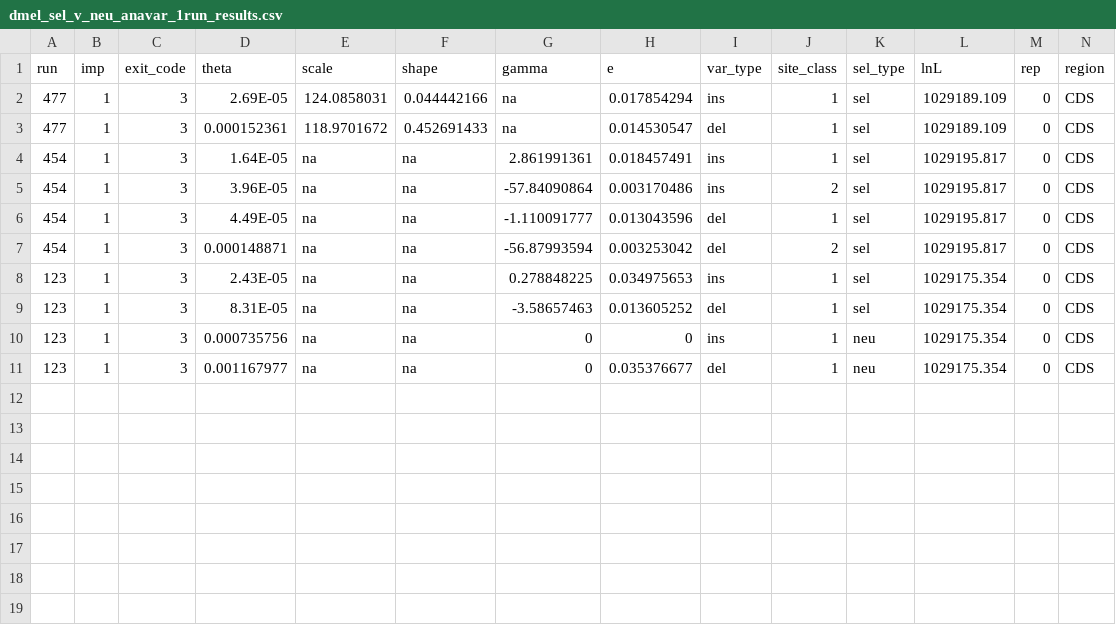
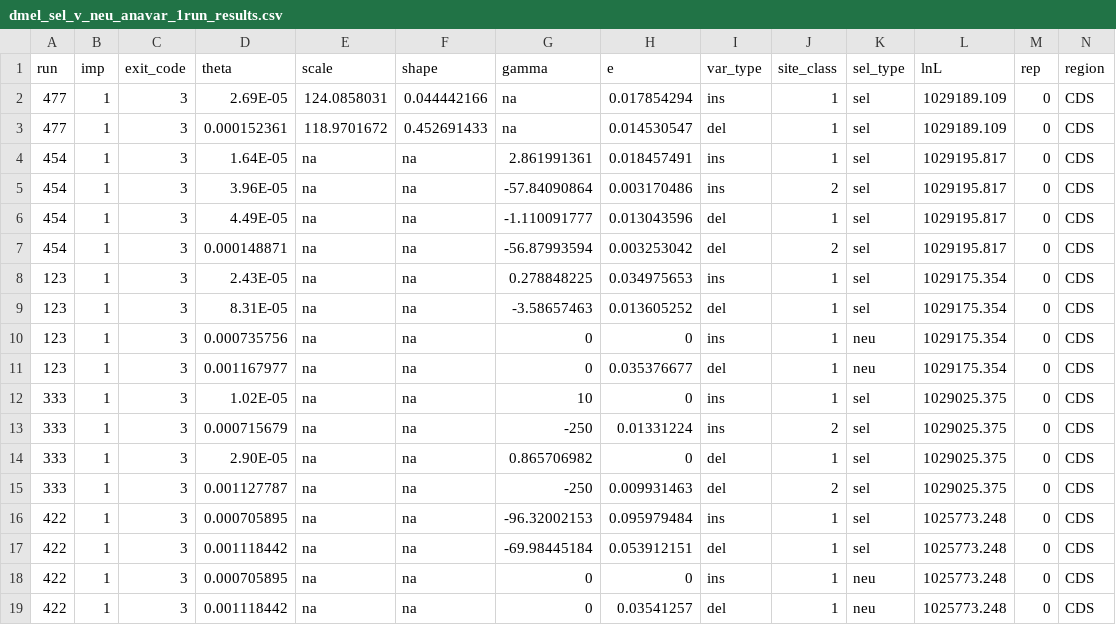
Before and after one commit to henryjuho/drosophila_indels, a CSV file: dmel_sel_v_neu_anavar_1run_results.csv, drawn as a sheet; only a part is shown; rows hold the shown columns only; the diff names each change by its address in the sheet, - before the commit and + after, or states it on an @@ line.

Commit message:
updated results

```diff
--- a/dmel_sel_v_neu_anavar_1run_results.csv
+++ b/dmel_sel_v_neu_anavar_1run_results.csv
+row 12: 333 | 1 | 3 | 1.02E-05 | na | na | 10 | 0 | ins | 1 | sel | 1029025.375 | 0 | CDS
+row 13: 333 | 1 | 3 | 0.000715679 | na | na | -250 | 0.01331224 | ins | 2 | sel | 1029025.375 | 0 | CDS
+row 14: 333 | 1 | 3 | 2.90E-05 | na | na | 0.865706982 | 0 | del | 1 | sel | 1029025.375 | 0 | CDS
+row 15: 333 | 1 | 3 | 0.001127787 | na | na | -250 | 0.009931463 | del | 2 | sel | 1029025.375 | 0 | CDS
+row 16: 422 | 1 | 3 | 0.000705895 | na | na | -96.32002153 | 0.095979484 | ins | 1 | sel | 1025773.248 | 0 | CDS
+row 17: 422 | 1 | 3 | 0.001118442 | na | na | -69.98445184 | 0.053912151 | del | 1 | sel | 1025773.248 | 0 | CDS
+row 18: 422 | 1 | 3 | 0.000705895 | na | na | 0 | 0 | ins | 1 | neu | 1025773.248 | 0 | CDS
+row 19: 422 | 1 | 3 | 0.001118442 | na | na | 0 | 0.03541257 | del | 1 | neu | 1025773.248 | 0 | CDS
```
